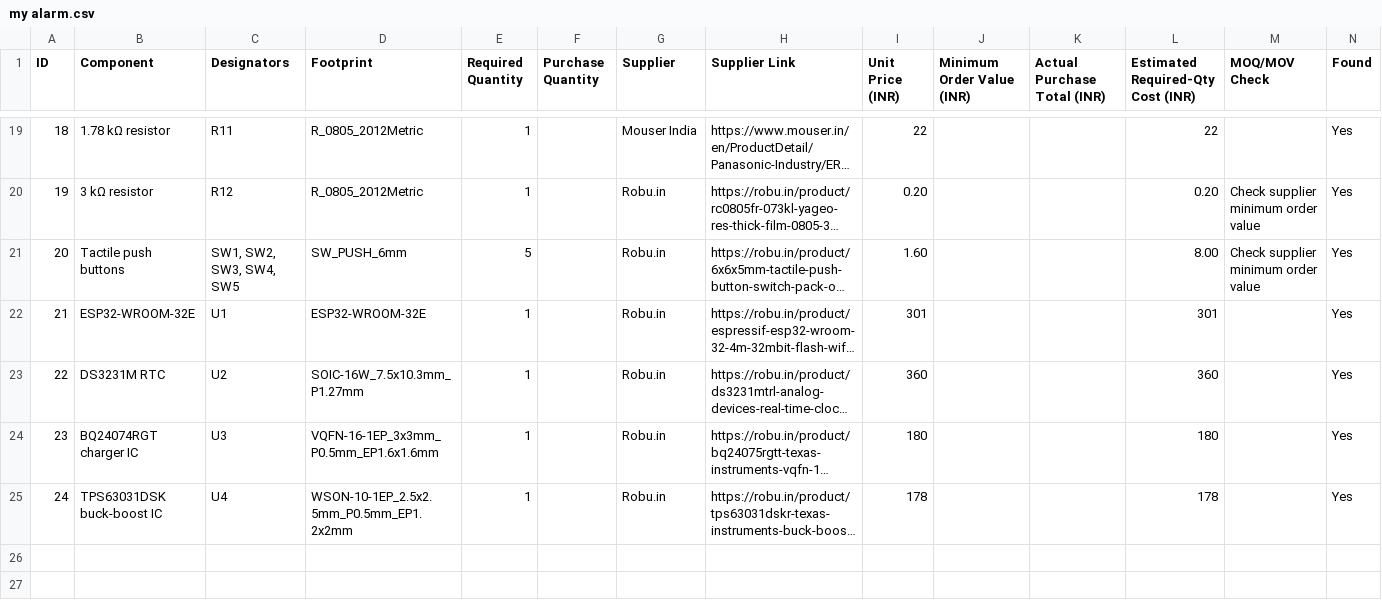
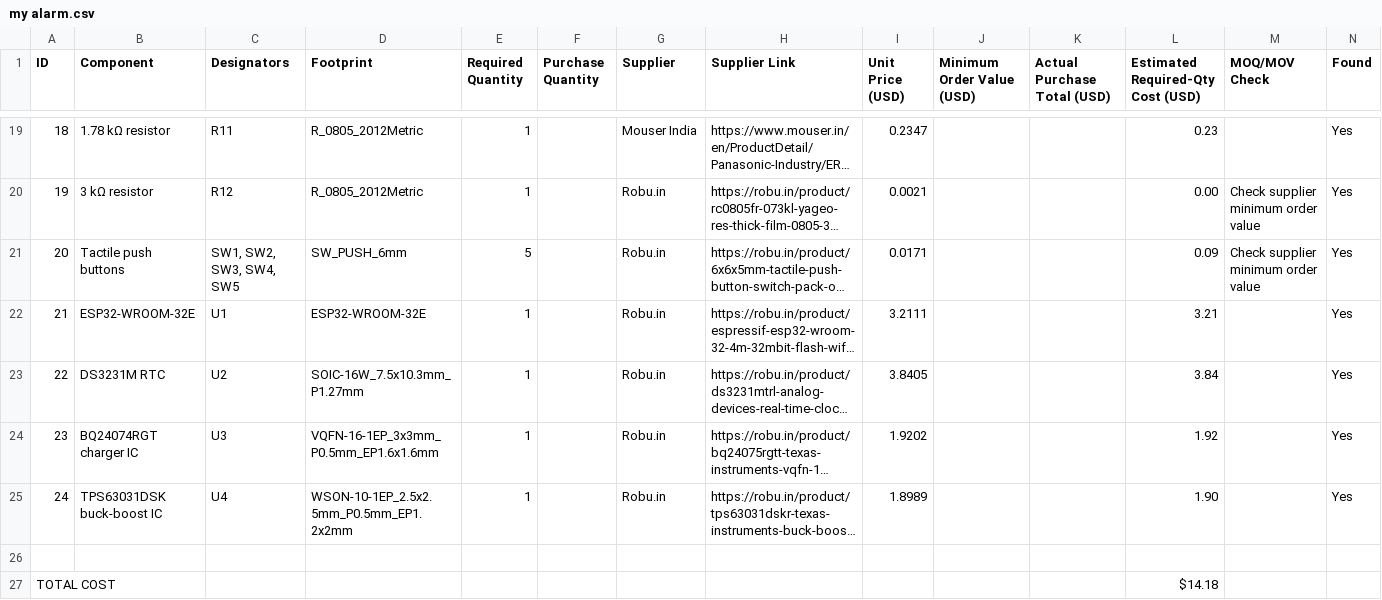
Before and after one commit to sushan6/My-Desk-Clock, a CSV file: my alarm.csv, drawn as a sheet; only a part is shown, gaps mark what is left out; long unchanged cells end in …; the diff covers the shown part only; the diff names each change by its address in the sheet, - before the commit and + after, or states it on an @@ line.

Commit message:
Change currency from INR to USD in alarm.csv
Updated currency from INR to USD and adjusted prices accordingly.

```diff
--- a/my alarm.csv
+++ b/my alarm.csv
-I1: Unit Price (INR)
+I1: Unit Price (USD)
-J1: Minimum Order Value (INR)
+J1: Minimum Order Value (USD)
-K1: Actual Purchase Total (INR)
+K1: Actual Purchase Total (USD)
-L1: Estimated Required-Qty Cost (INR)
+L1: Estimated Required-Qty Cost (USD)
-I19 (Unit Price (USD)): 22
+I19 (Unit Price (USD)): 0.2347
-L19: 22
+L19: 0.23
-I20 (Unit Price (USD)): 0.20
+I20 (Unit Price (USD)): 0.0021
-L20: 0.20
+L20: 0.00
-I21 (Unit Price (USD)): 1.60
+I21 (Unit Price (USD)): 0.0171
-L21: 8.00
+L21: 0.09
-I22 (Unit Price (USD)): 301
+I22 (Unit Price (USD)): 3.2111
-L22: 301
+L22: 3.21
-I23 (Unit Price (USD)): 360
+I23 (Unit Price (USD)): 3.8405
-L23: 360
+L23: 3.84
-I24 (Unit Price (USD)): 180
+I24 (Unit Price (USD)): 1.9202
-L24: 180
+L24: 1.92
-I25 (Unit Price (USD)): 178
+I25 (Unit Price (USD)): 1.8989
-L25: 178
+L25: 1.90
+row 26: (empty)
+row 27: TOTAL COST |  |  |  |  |  |  |  |  |  |  | $14.18
```
Also changed, not shown: 33 edited cells elsewhere in this file.
